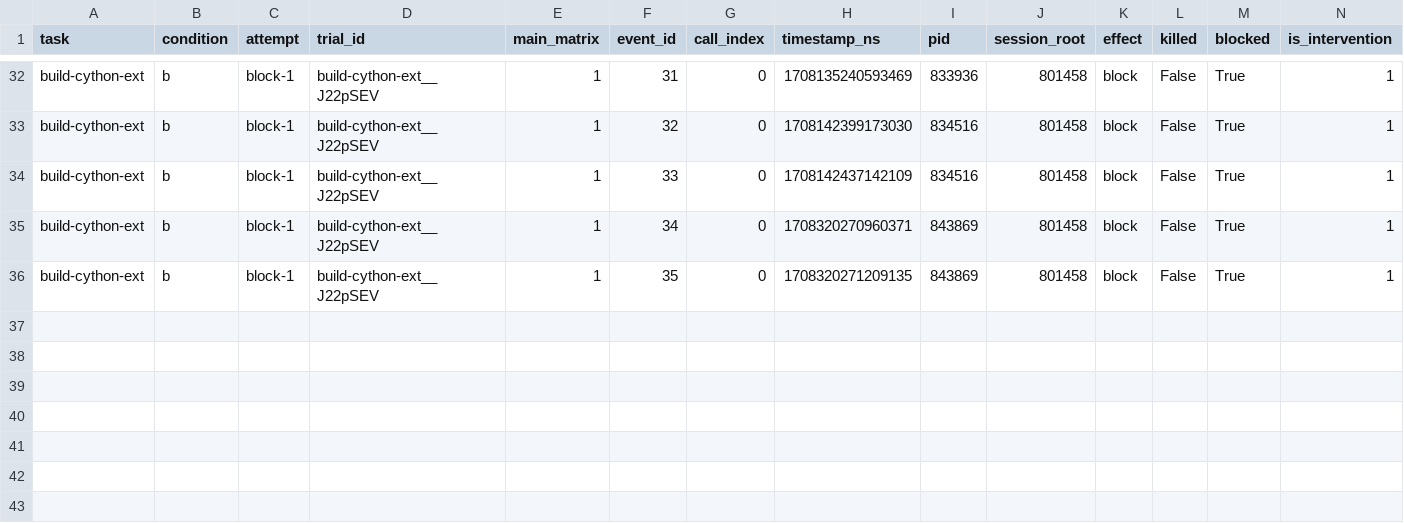
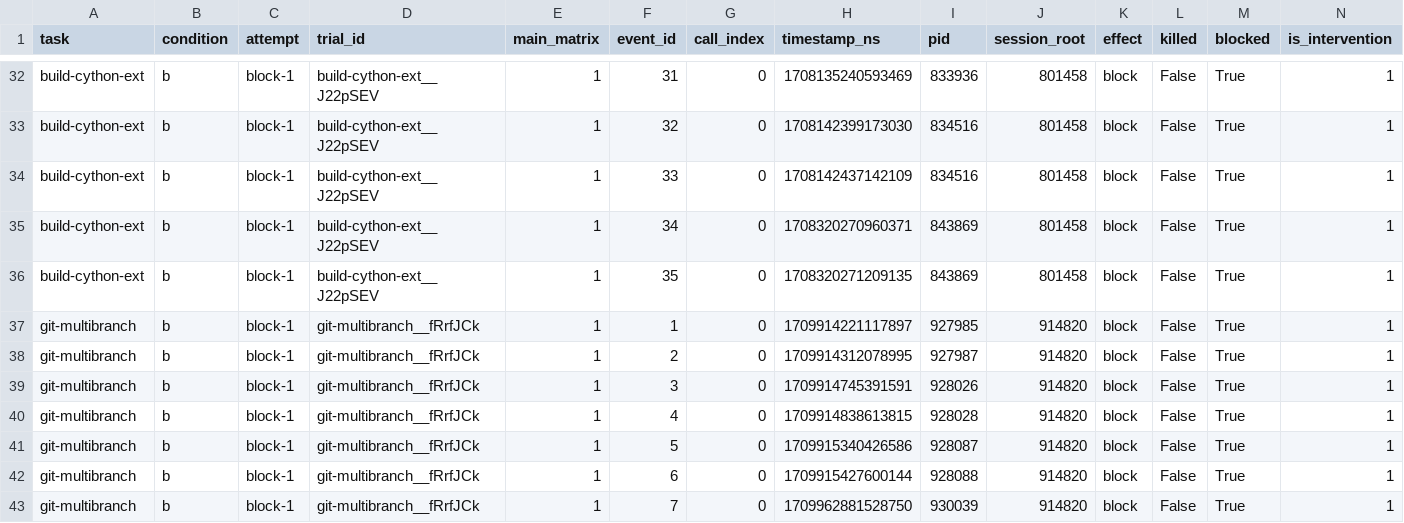
Before and after one commit to eunomia-bpf/ActPlane, a CSV file: docs/empirical-study/benign-utility/benchmark/network/results/interventions.csv, drawn as a sheet; only a part is shown, gaps mark what is left out; rows hold the shown columns only; the diff names each change by its address in the sheet, - before the commit and + after, or states it on an @@ line.

```diff
--- a/docs/empirical-study/benign-utility/benchmark/network/results/interventions.csv
+++ b/docs/empirical-study/benign-utility/benchmark/network/results/interventions.csv
+row 37: git-multibranch | b | block-1 | git-multibranch__fRrfJCk | 1 | 1 | 0 | 1709914221117897 | 927985 | 914820 | block | False | True | 1
+row 38: git-multibranch | b | block-1 | git-multibranch__fRrfJCk | 1 | 2 | 0 | 1709914312078995 | 927987 | 914820 | block | False | True | 1
+row 39: git-multibranch | b | block-1 | git-multibranch__fRrfJCk | 1 | 3 | 0 | 1709914745391591 | 928026 | 914820 | block | False | True | 1
+row 40: git-multibranch | b | block-1 | git-multibranch__fRrfJCk | 1 | 4 | 0 | 1709914838613815 | 928028 | 914820 | block | False | True | 1
+row 41: git-multibranch | b | block-1 | git-multibranch__fRrfJCk | 1 | 5 | 0 | 1709915340426586 | 928087 | 914820 | block | False | True | 1
+row 42: git-multibranch | b | block-1 | git-multibranch__fRrfJCk | 1 | 6 | 0 | 1709915427600144 | 928088 | 914820 | block | False | True | 1
+row 43: git-multibranch | b | block-1 | git-multibranch__fRrfJCk | 1 | 7 | 0 | 1709962881528750 | 930039 | 914820 | block | False | True | 1
```
Also changed, not shown: docs/empirical-study/benign-utility/benchmark/network/results/call-accounting.csv, docs/empirical-study/benign-utility/benchmark/network/results/preflight-capacity.csv, 5 other files.
